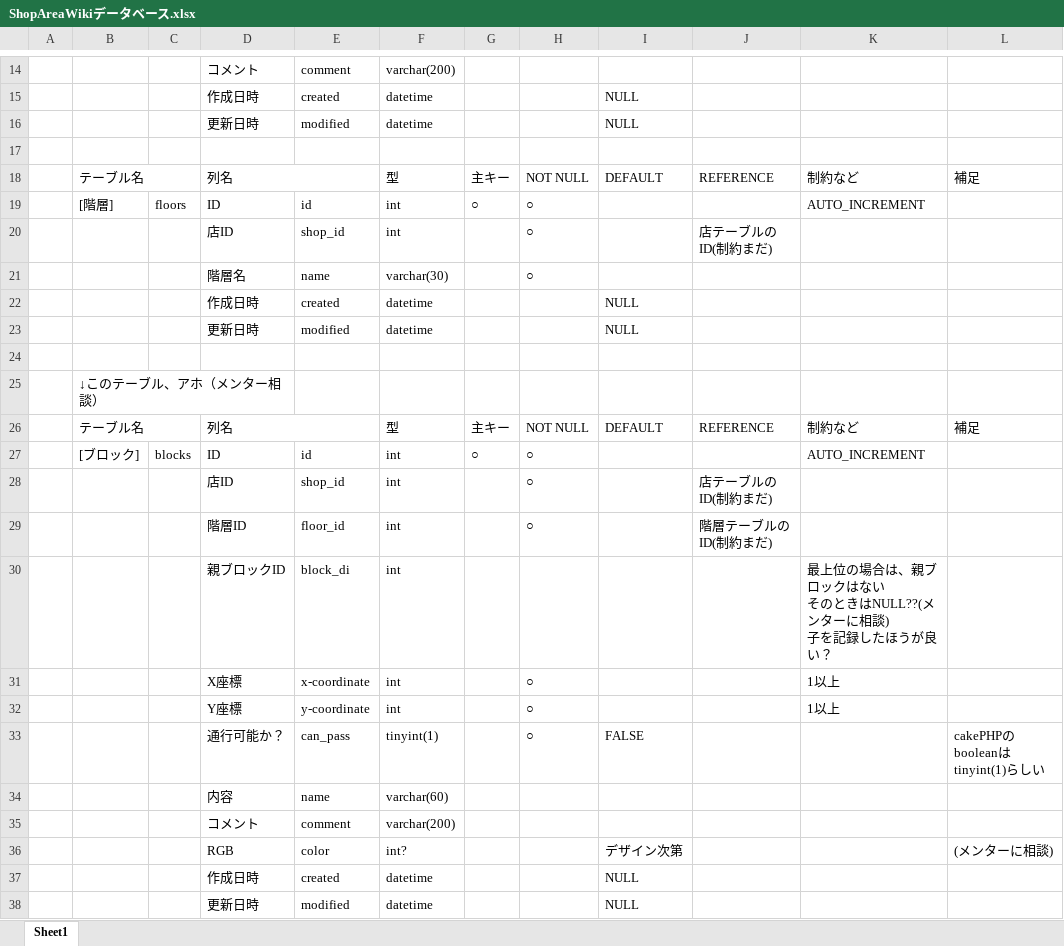
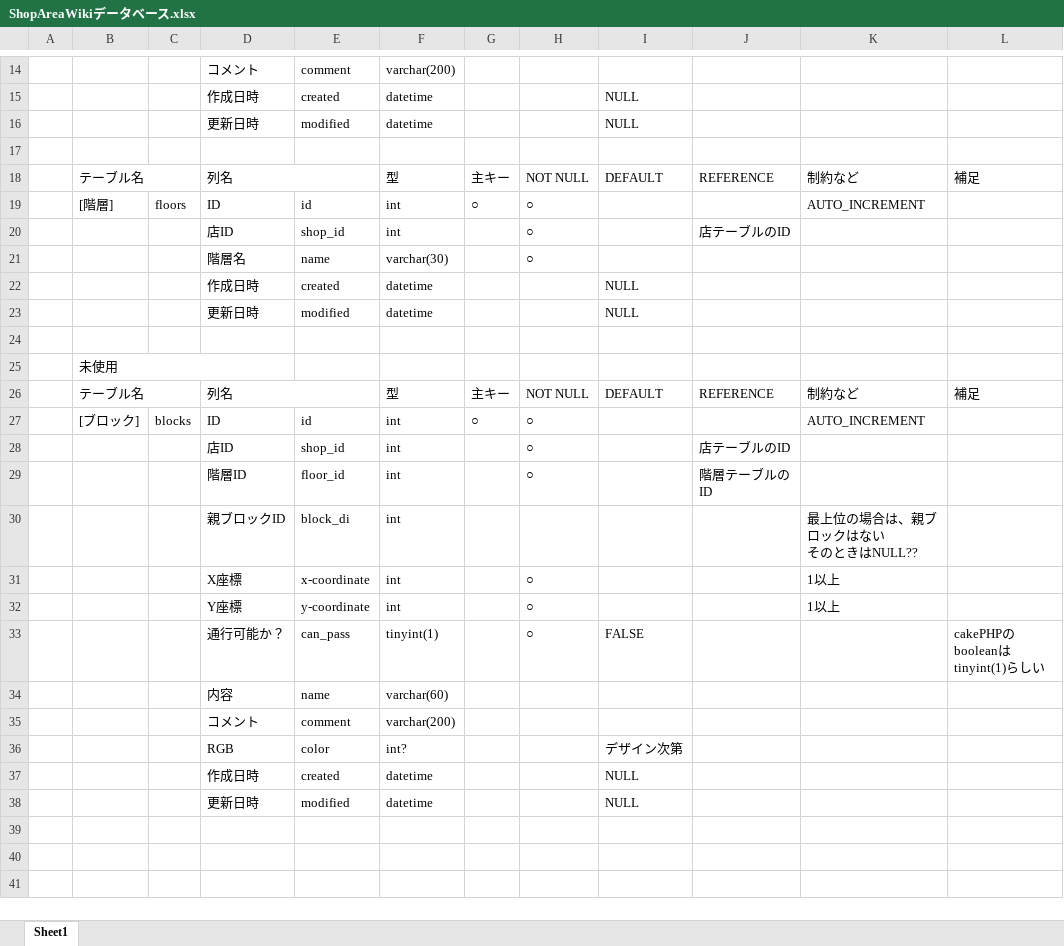
Before and after one commit to enpitut/ASTMS, an Excel workbook: 簡単な設計書/ShopAreaWikiデータベース.xlsx, sheet Sheet1, drawn as a sheet; only a part is shown, gaps mark what is left out; values as stored, in another font and other column widths than the file's, no cell formats; ↵ is a line break in a cell; the diff names each change by its address in the sheet, - before the commit and + after, or states it on an @@ line.

Commit message:
データベース仕様書の更新

```diff
--- a/簡単な設計書/ShopAreaWikiデータベース.xlsx (sheet Sheet1)
+++ b/簡単な設計書/ShopAreaWikiデータベース.xlsx (sheet Sheet1)
-J20: 店テーブルのID(制約まだ)
+J20: 店テーブルのID
-B25: ↓このテーブル、アホ（メンター相談）
+B25: 未使用
-J28: 店テーブルのID(制約まだ)
+J28: 店テーブルのID
-J29: 階層テーブルのID(制約まだ)
+J29: 階層テーブルのID
-K30: 最上位の場合は、親ブロックはない ↵ そのときはNULL??(メンターに相談) ↵ 子を記録したほうが良い？
+K30: 最上位の場合は、親ブロックはない ↵ そのときはNULL??
-L36: (メンターに相談)
+L36: (empty)
```
Also changed, not shown: cell formats.
